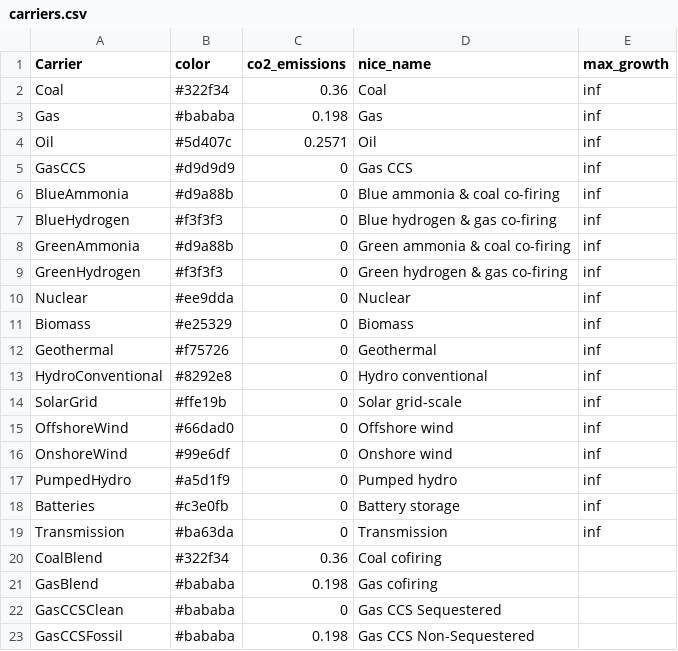
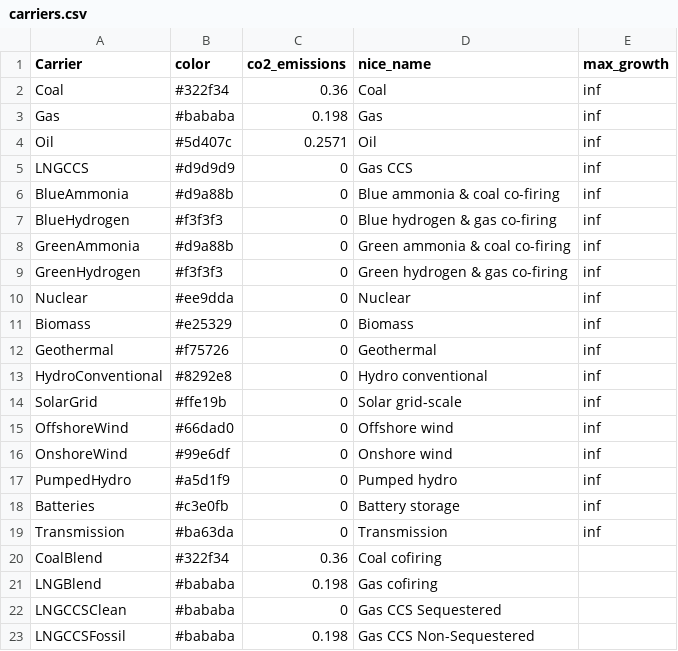
Before and after one commit to transition-zero/tza-pypsa, a CSV file: stock_models/Japan/carriers.csv, drawn as a sheet.

```diff
--- a/stock_models/Japan/carriers.csv
+++ b/stock_models/Japan/carriers.csv
@@ -4,3 +4,3 @@ Gas,#bababa,0.198,Gas,inf
 Oil,#5d407c,0.2571,Oil,inf
-GasCCS,#d9d9d9,0,Gas CCS,inf
+LNGCCS,#d9d9d9,0,Gas CCS,inf
 BlueAmmonia,#d9a88b,0,Blue ammonia &  coal co-firing,inf
@@ -20,4 +20,4 @@ Transmission,#ba63da,0,Transmission,inf
 CoalBlend,#322f34,0.36,Coal cofiring,
-GasBlend,#bababa,0.198,Gas cofiring,
-GasCCSClean,#bababa,0,Gas CCS Sequestered,
-GasCCSFossil,#bababa,0.198,Gas CCS Non-Sequestered,
+LNGBlend,#bababa,0.198,Gas cofiring,
+LNGCCSClean,#bababa,0,Gas CCS Sequestered,
+LNGCCSFossil,#bababa,0.198,Gas CCS Non-Sequestered,
```
Also changed, not shown: stock_models/Japan/generators.csv, 2 other files.
